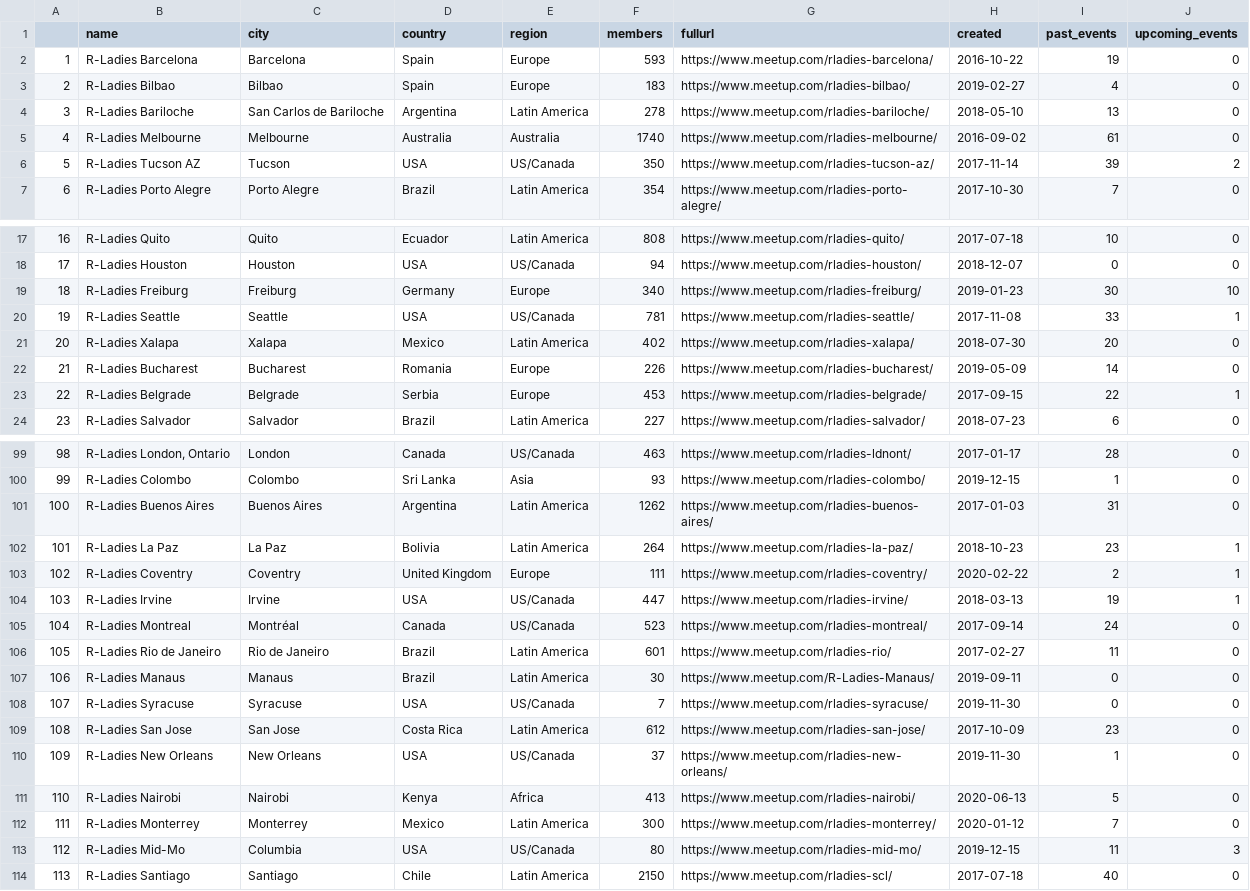
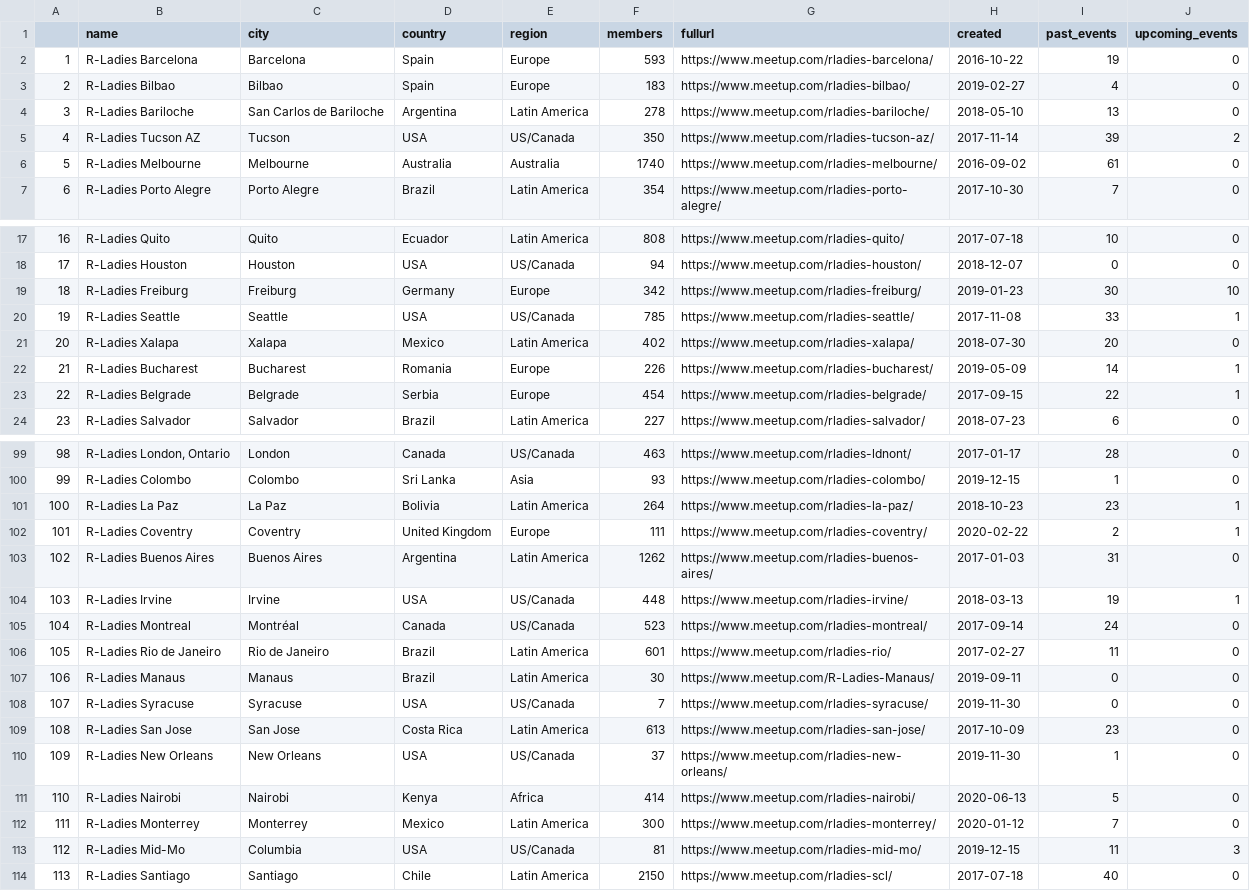
Before and after one commit to r-community/user-groups, a CSV file: docs/data/rladies.csv, drawn as a sheet; only a part is shown, gaps mark what is left out; the diff covers the shown part only.

```diff
--- a/docs/data/rladies.csv
+++ b/docs/data/rladies.csv
@@ -4,4 +4,4 @@
 "3","R-Ladies Bariloche","San Carlos de Bariloche","Argentina","Latin America",278,"https://www.meetup.com/rladies-bariloche/",2018-05-10,13,0
-"4","R-Ladies Melbourne","Melbourne","Australia","Australia",1740,"https://www.meetup.com/rladies-melbourne/",2016-09-02,61,0
-"5","R-Ladies Tucson AZ","Tucson","USA","US/Canada",350,"https://www.meetup.com/rladies-tucson-az/",2017-11-14,39,2
+"4","R-Ladies Tucson AZ","Tucson","USA","US/Canada",350,"https://www.meetup.com/rladies-tucson-az/",2017-11-14,39,2
+"5","R-Ladies Melbourne","Melbourne","Australia","Australia",1740,"https://www.meetup.com/rladies-melbourne/",2016-09-02,61,0
 "6","R-Ladies Porto Alegre","Porto Alegre","Brazil","Latin America",354,"https://www.meetup.com/rladies-porto-alegre/",2017-10-30,7,0
@@ -18,7 +18,7 @@
 "17","R-Ladies Houston","Houston","USA","US/Canada",94,"https://www.meetup.com/rladies-houston/",2018-12-07,0,0
-"18","R-Ladies Freiburg","Freiburg","Germany","Europe",340,"https://www.meetup.com/rladies-freiburg/",2019-01-23,30,10
-"19","R-Ladies Seattle","Seattle","USA","US/Canada",781,"https://www.meetup.com/rladies-seattle/",2017-11-08,33,1
+"18","R-Ladies Freiburg","Freiburg","Germany","Europe",342,"https://www.meetup.com/rladies-freiburg/",2019-01-23,30,10
+"19","R-Ladies Seattle","Seattle","USA","US/Canada",785,"https://www.meetup.com/rladies-seattle/",2017-11-08,33,1
 "20","R-Ladies Xalapa","Xalapa","Mexico","Latin America",402,"https://www.meetup.com/rladies-xalapa/",2018-07-30,20,0
-"21","R-Ladies Bucharest","Bucharest","Romania","Europe",226,"https://www.meetup.com/rladies-bucharest/",2019-05-09,14,0
-"22","R-Ladies Belgrade","Belgrade","Serbia","Europe",453,"https://www.meetup.com/rladies-belgrade/",2017-09-15,22,1
+"21","R-Ladies Bucharest","Bucharest","Romania","Europe",226,"https://www.meetup.com/rladies-bucharest/",2019-05-09,14,1
+"22","R-Ladies Belgrade","Belgrade","Serbia","Europe",454,"https://www.meetup.com/rladies-belgrade/",2017-09-15,22,1
 "23","R-Ladies Salvador","Salvador","Brazil","Latin America",227,"https://www.meetup.com/rladies-salvador/",2018-07-23,6,0
@@ -100,6 +100,6 @@
 "99","R-Ladies Colombo","Colombo","Sri Lanka","Asia",93,"https://www.meetup.com/rladies-colombo/",2019-12-15,1,0
-"100","R-Ladies Buenos Aires","Buenos Aires","Argentina","Latin America",1262,"https://www.meetup.com/rladies-buenos-aires/",2017-01-03,31,0
-"101","R-Ladies La Paz","La Paz","Bolivia","Latin America",264,"https://www.meetup.com/rladies-la-paz/",2018-10-23,23,1
-"102","R-Ladies Coventry","Coventry","United Kingdom","Europe",111,"https://www.meetup.com/rladies-coventry/",2020-02-22,2,1
-"103","R-Ladies Irvine","Irvine","USA","US/Canada",447,"https://www.meetup.com/rladies-irvine/",2018-03-13,19,1
+"100","R-Ladies La Paz","La Paz","Bolivia","Latin America",264,"https://www.meetup.com/rladies-la-paz/",2018-10-23,23,1
+"101","R-Ladies Coventry","Coventry","United Kingdom","Europe",111,"https://www.meetup.com/rladies-coventry/",2020-02-22,2,1
+"102","R-Ladies Buenos Aires","Buenos Aires","Argentina","Latin America",1262,"https://www.meetup.com/rladies-buenos-aires/",2017-01-03,31,0
+"103","R-Ladies Irvine","Irvine","USA","US/Canada",448,"https://www.meetup.com/rladies-irvine/",2018-03-13,19,1
 "104","R-Ladies Montreal","Montréal","Canada","US/Canada",523,"https://www.meetup.com/rladies-montreal/",2017-09-14,24,0
@@ -108,7 +108,7 @@
 "107","R-Ladies Syracuse","Syracuse","USA","US/Canada",7,"https://www.meetup.com/rladies-syracuse/",2019-11-30,0,0
-"108","R-Ladies San Jose","San Jose","Costa Rica","Latin America",612,"https://www.meetup.com/rladies-san-jose/",2017-10-09,23,0
+"108","R-Ladies San Jose","San Jose","Costa Rica","Latin America",613,"https://www.meetup.com/rladies-san-jose/",2017-10-09,23,0
 "109","R-Ladies New Orleans","New Orleans","USA","US/Canada",37,"https://www.meetup.com/rladies-new-orleans/",2019-11-30,1,0
-"110","R-Ladies Nairobi","Nairobi","Kenya","Africa",413,"https://www.meetup.com/rladies-nairobi/",2020-06-13,5,0
+"110","R-Ladies Nairobi","Nairobi","Kenya","Africa",414,"https://www.meetup.com/rladies-nairobi/",2020-06-13,5,0
 "111","R-Ladies Monterrey","Monterrey","Mexico","Latin America",300,"https://www.meetup.com/rladies-monterrey/",2020-01-12,7,0
-"112","R-Ladies Mid-Mo","Columbia","USA","US/Canada",80,"https://www.meetup.com/rladies-mid-mo/",2019-12-15,11,3
+"112","R-Ladies Mid-Mo","Columbia","USA","US/Canada",81,"https://www.meetup.com/rladies-mid-mo/",2019-12-15,11,3
 "113","R-Ladies Santiago","Santiago","Chile","Latin America",2150,"https://www.meetup.com/rladies-scl/",2017-07-18,40,0
```
Also changed, not shown: 27 edited cells elsewhere in this file, docs/data/rugs.csv, 4 other files.
